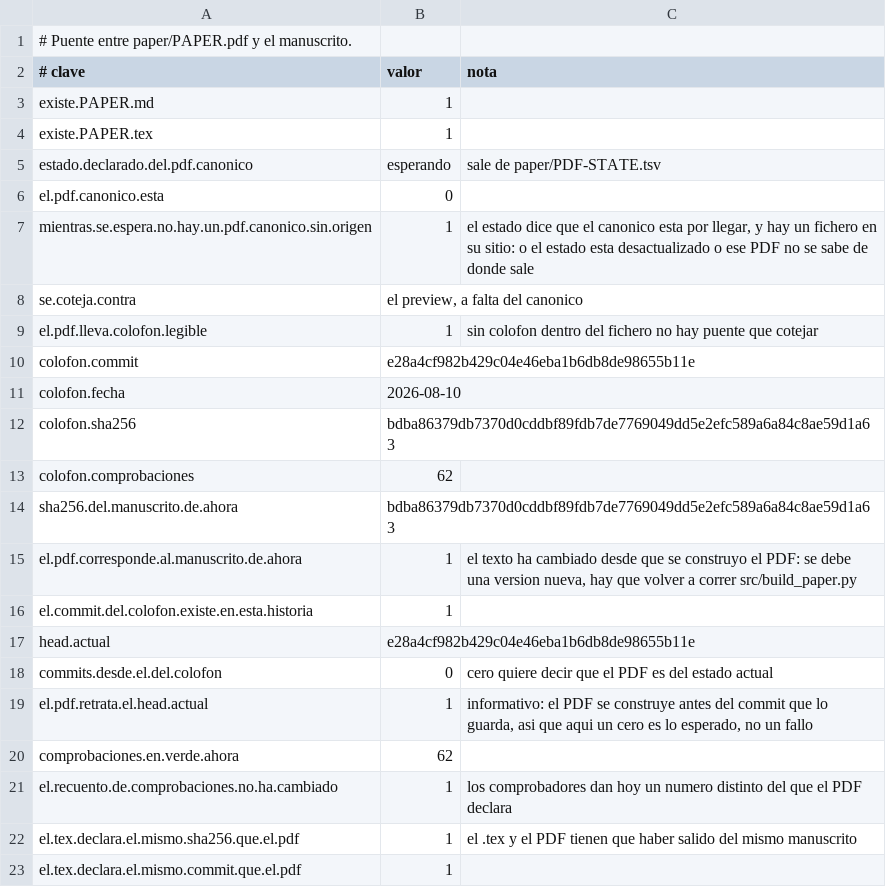
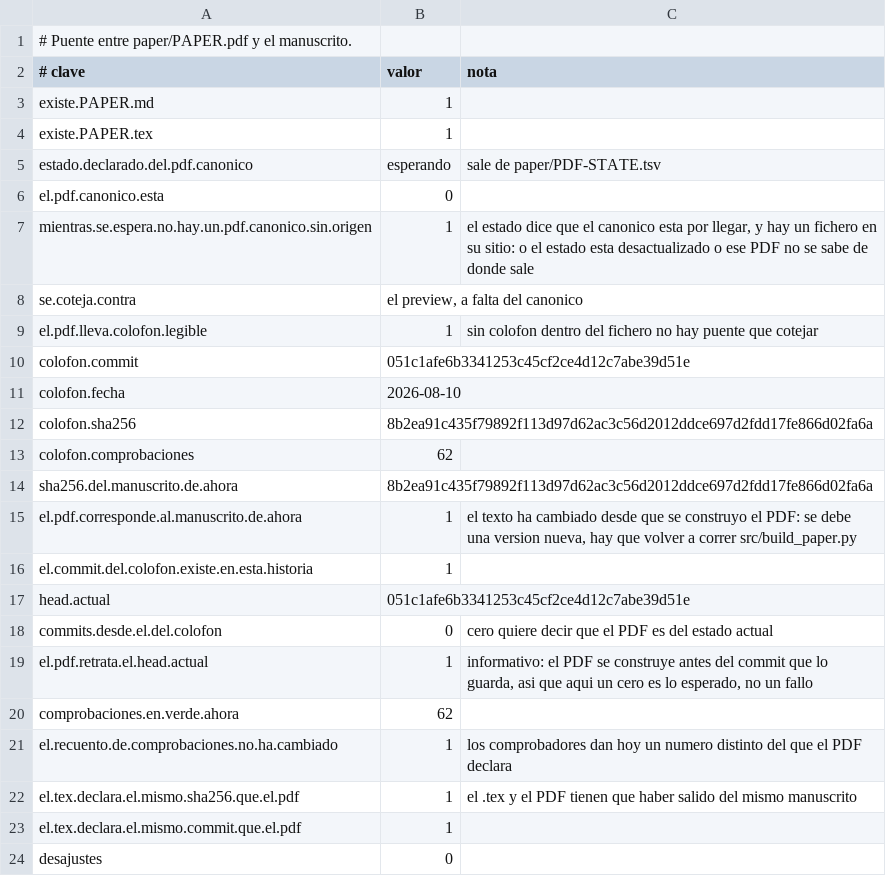
Before and after one commit to Probatorium/forced-counts, a TSV file: results/pdf-bridge.tsv, drawn as a sheet; only a part is shown; the shorter side is filled out with more unchanged rows.

```diff
--- a/results/pdf-bridge.tsv
+++ b/results/pdf-bridge.tsv
@@ -9,10 +9,10 @@ se.coteja.contra	el preview, a falta del canonico
 el.pdf.lleva.colofon.legible	1	sin colofon dentro del fichero no hay puente que cotejar
-colofon.commit	e28a4cf982b429c04e46eba1b6db8de98655b11e	
+colofon.commit	051c1afe6b3341253c45cf2ce4d12c7abe39d51e	
 colofon.fecha	2026-08-10	
-colofon.sha256	bdba86379db7370d0cddbf89fdb7de7769049dd5e2efc589a6a84c8ae59d1a63	
+colofon.sha256	8b2ea91c435f79892f113d97d62ac3c56d2012ddce697d2fdd17fe866d02fa6a	
 colofon.comprobaciones	62	
-sha256.del.manuscrito.de.ahora	bdba86379db7370d0cddbf89fdb7de7769049dd5e2efc589a6a84c8ae59d1a63	
+sha256.del.manuscrito.de.ahora	8b2ea91c435f79892f113d97d62ac3c56d2012ddce697d2fdd17fe866d02fa6a	
 el.pdf.corresponde.al.manuscrito.de.ahora	1	el texto ha cambiado desde que se construyo el PDF: se debe una version nueva, hay que volver a correr src/build_paper.py
 el.commit.del.colofon.existe.en.esta.historia	1	
-head.actual	e28a4cf982b429c04e46eba1b6db8de98655b11e	
+head.actual	051c1afe6b3341253c45cf2ce4d12c7abe39d51e	
 commits.desde.el.del.colofon	0	cero quiere decir que el PDF es del estado actual
```
Also changed, not shown: results/build-paper.tsv, 2 other files.
